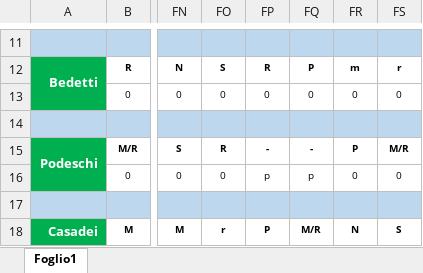
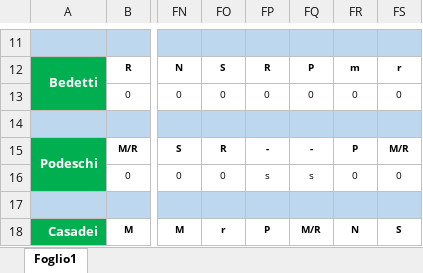
Before and after one commit to centrale118rsm-code/Turni-Infermieri-2026, an Excel workbook: infermieri.xlsx, sheet Foglio1, drawn as a sheet; only a part is shown, gaps mark what is left out; values as stored, in another font and other column widths than the file's, no borders; conditional formats not drawn; the diff covers the shown part only; the diff names each change by its address in the sheet, - before the commit and + after, or states it on an @@ line.

```diff
--- a/infermieri.xlsx (sheet Foglio1)
+++ b/infermieri.xlsx (sheet Foglio1)
-FP16: p
+FP16: s
-FQ16: p
+FQ16: s
```
Also changed, not shown: 62 edited cells elsewhere in this sheet.
